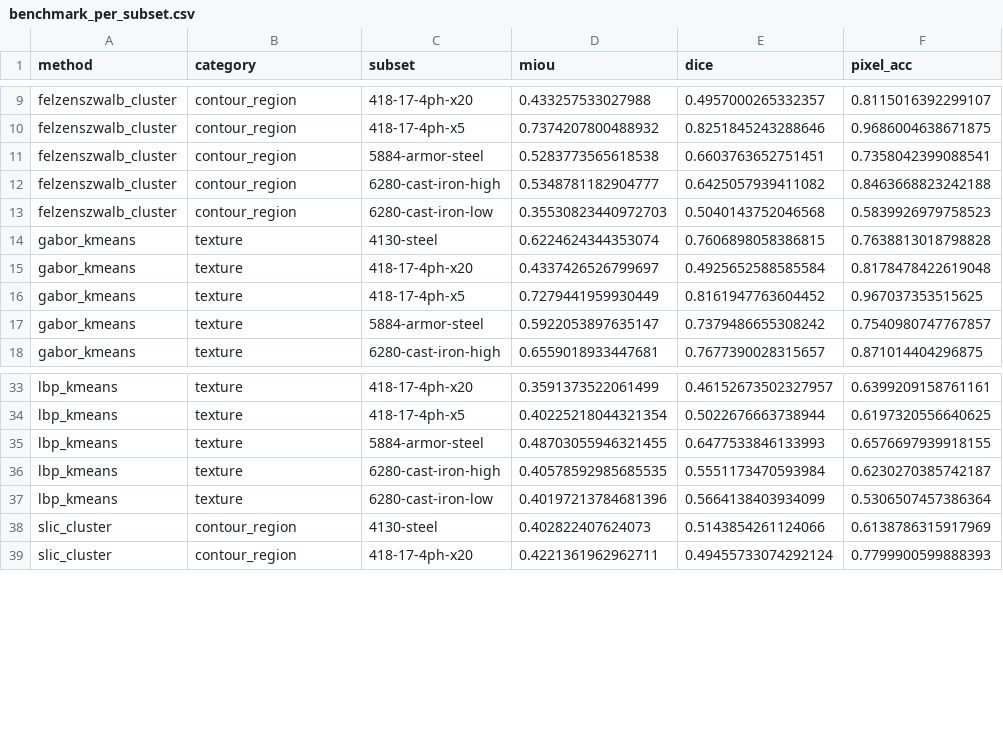
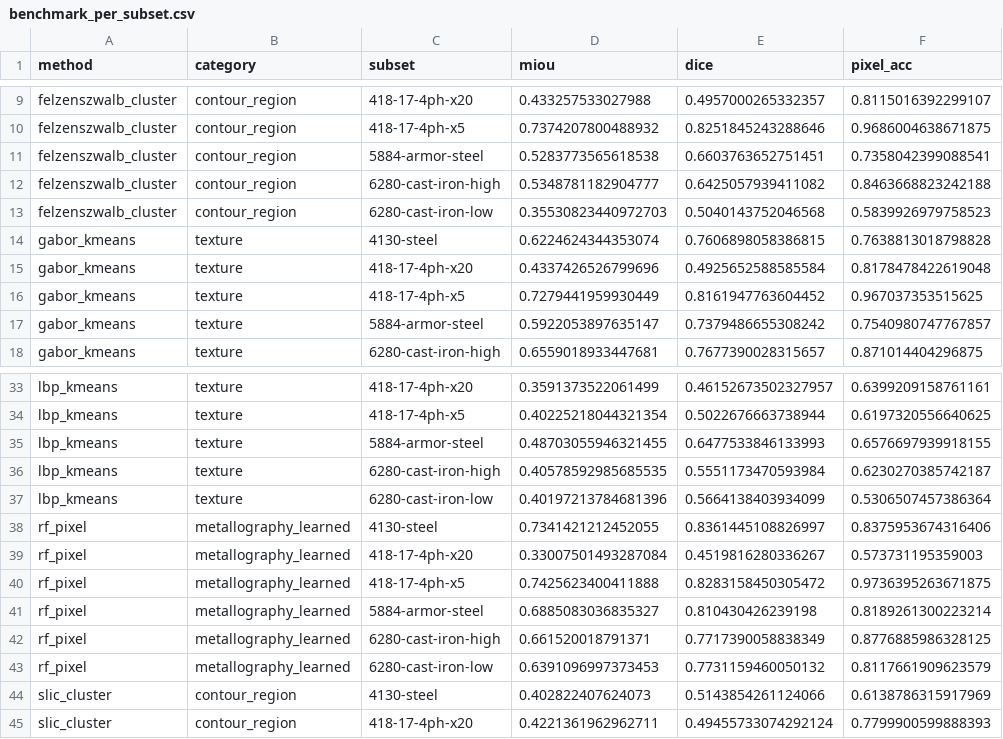
Before and after one commit to scientific-computing-user/amam-benchmark-site, a CSV file: repro/results/classical/benchmark_per_subset.csv, drawn as a sheet; only a part is shown, gaps mark what is left out.

Commit message:
repro(nosplit): run classical rf_pixel on 128 pairs

```diff
--- a/repro/results/classical/benchmark_per_subset.csv
+++ b/repro/results/classical/benchmark_per_subset.csv
@@ -14,3 +14,3 @@ felzenszwalb_cluster,contour_region,6280-cast-iron-low,0.35530823440972703,0.504
 gabor_kmeans,texture,4130-steel,0.6224624344353074,0.7606898058386815,0.7638813018798828
-gabor_kmeans,texture,418-17-4ph-x20,0.4337426526799697,0.4925652588585584,0.8178478422619048
+gabor_kmeans,texture,418-17-4ph-x20,0.4337426526799696,0.4925652588585584,0.8178478422619048
 gabor_kmeans,texture,418-17-4ph-x5,0.7279441959930449,0.8161947763604452,0.967037353515625
@@ -37,2 +37,8 @@ lbp_kmeans,texture,6280-cast-iron-high,0.40578592985685535,0.5551173470593984,0.
 lbp_kmeans,texture,6280-cast-iron-low,0.40197213784681396,0.5664138403934099,0.5306507457386364
+rf_pixel,metallography_learned,4130-steel,0.7341421212452055,0.8361445108826997,0.8375953674316406
+rf_pixel,metallography_learned,418-17-4ph-x20,0.33007501493287084,0.4519816280336267,0.573731195359003
+rf_pixel,metallography_learned,418-17-4ph-x5,0.7425623400411888,0.8283158450305472,0.9736395263671875
+rf_pixel,metallography_learned,5884-armor-steel,0.6885083036835327,0.810430426239198,0.8189261300223214
+rf_pixel,metallography_learned,6280-cast-iron-high,0.661520018791371,0.7717390058838349,0.8776885986328125
+rf_pixel,metallography_learned,6280-cast-iron-low,0.6391096997373453,0.7731159460050132,0.8117661909623579
 slic_cluster,contour_region,4130-steel,0.402822407624073,0.5143854261124066,0.6138786315917969
```
Also changed, not shown: repro/results/classical/benchmark_macro_over_subsets.csv, repro/results/classical/benchmark_micro_over_images.csv, 4 other files.
